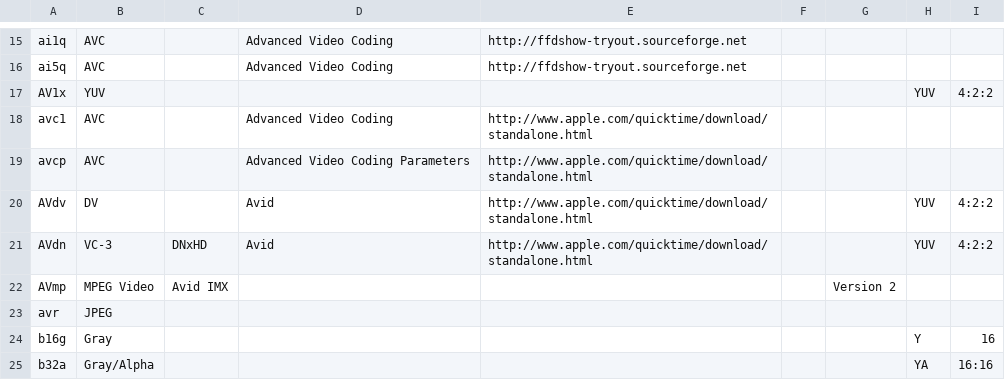
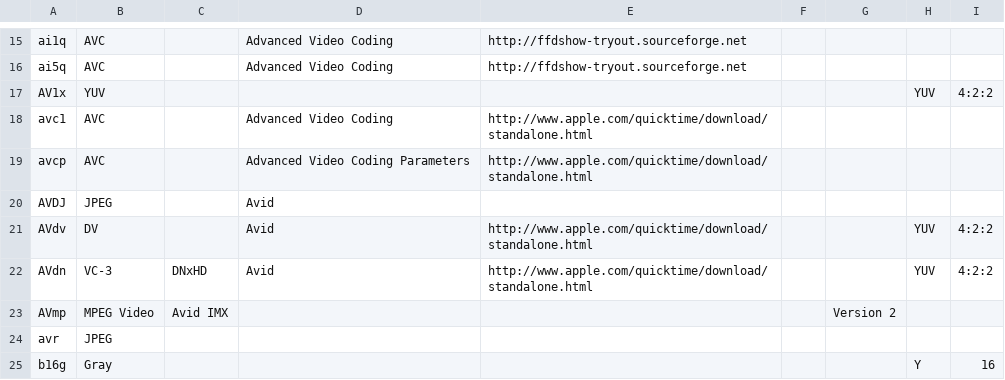
Before and after one commit to beppec56/MediaInfoLib-git_svn, a CSV file: Source/Resource/Text/DataBase/CodecID_Video_Mpeg4.csv, drawn as a sheet; only a part is shown, gaps mark what is left out; the shorter side is filled out with more unchanged rows.

Commit message:
+ AVDJ CodecID
git-svn-id: svn://svn.code.sf.net/p/mediainfo/code/MediaInfoLib/trunk@5309 45c5ae6f-87cc-4fd0-92ee-e4f023fd80da

```diff
--- a/Source/Resource/Text/DataBase/CodecID_Video_Mpeg4.csv
+++ b/Source/Resource/Text/DataBase/CodecID_Video_Mpeg4.csv
@@ -19,2 +19,3 @@ avc1;AVC;;Advanced Video Coding;http://www.apple.com/quicktime/download/standalo
 avcp;AVC;;Advanced Video Coding Parameters;http://www.apple.com/quicktime/download/standalone.html;;;;
+AVDJ;JPEG;;Avid
 AVdv;DV;;Avid;http://www.apple.com/quicktime/download/standalone.html;;;YUV;4:2:2
```
Also changed, not shown: 1 other file.
